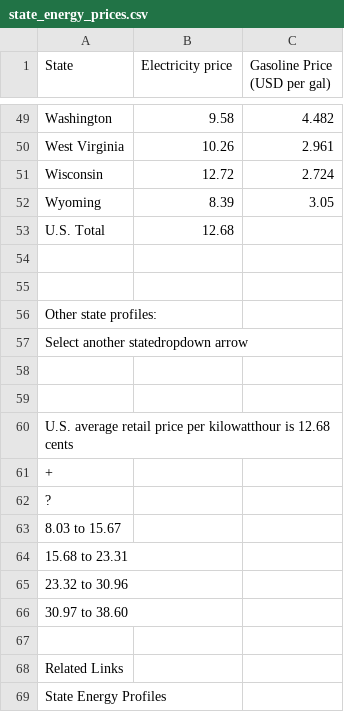
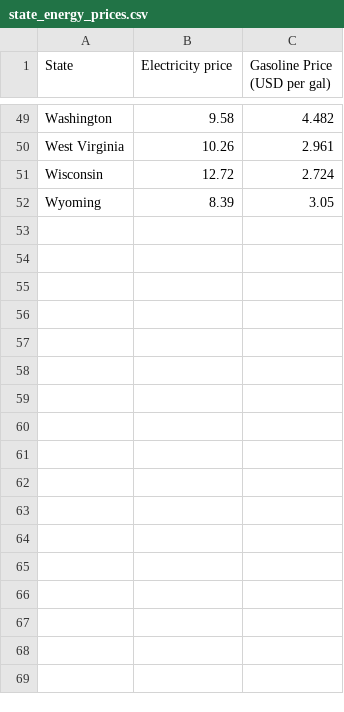
Before and after one commit to baekdu75/MICA-Capstone, a CSV file: state_energy_prices.csv, drawn as a sheet; only a part is shown, gaps mark what is left out.

Commit message:
Update state_energy_prices.csv

```diff
--- a/state_energy_prices.csv
+++ b/state_energy_prices.csv
@@ -53,18 +53 @@ Wisconsin,12.72,2.724
 Wyoming,8.39,3.05
-U.S. Total,12.68,
-,,
-,,
-Other state profiles:,,
-Select another statedropdown arrow,,
-,,
-,,
-U.S. average retail price per kilowatthour is 12.68 cents,,
-+,,
-?,,
-8.03 to 15.67,,
-15.68 to 23.31,,
-23.32 to 30.96,,
-30.97 to 38.60,,
-,,
-Related Links,,
-State Energy Profiles,,
```
